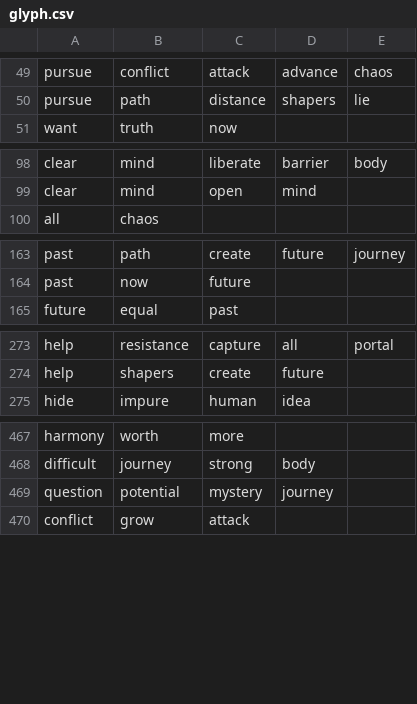
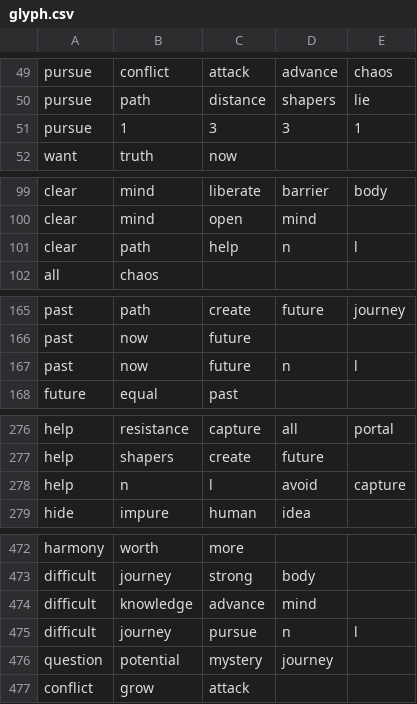
Before and after one commit to chibatching/glyph-predictor-data, a CSV file: glyph.csv, drawn as a sheet; only a part is shown, gaps mark what is left out; the diff covers the shown part only.

Commit message:
Update glyph and sequences

```diff
--- a/glyph.csv
+++ b/glyph.csv
@@ -50,2 +50,3 @@ pursue,conflict,attack,advance,chaos
 pursue,path,distance,shapers,lie
+pursue,1,3,3,1
 want,truth,now,,
@@ -99,2 +100,3 @@ clear,mind,liberate,barrier,body
 clear,mind,open,mind,
+clear,path,help,n,l
 all,chaos,,,
@@ -164,2 +166,3 @@ past,path,create,future,journey
 past,now,future,,
+past,now,future,n,l
 future,equal,past,,
@@ -274,2 +277,3 @@ help,resistance,capture,all,portal
 help,shapers,create,future,
+help,n,l,avoid,capture
 hide,impure,human,idea,
@@ -468,2 +473,4 @@ harmony,worth,more,,
 difficult,journey,strong,body,
+difficult,knowledge,advance,mind,
+difficult,journey,pursue,n,l
 question,potential,mystery,journey,
```
Also changed, not shown: 1 added row elsewhere in this file, glyph_line.csv.
